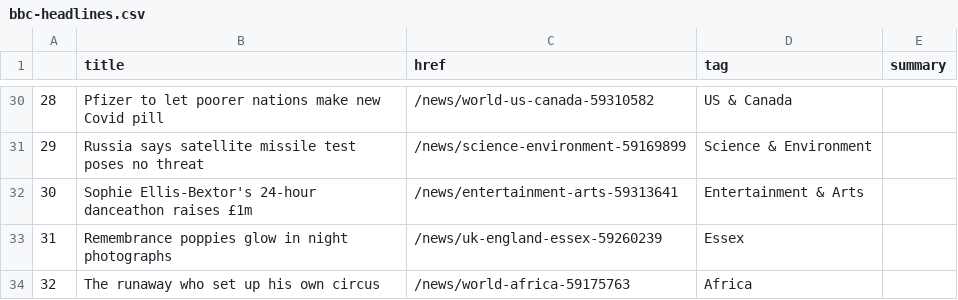
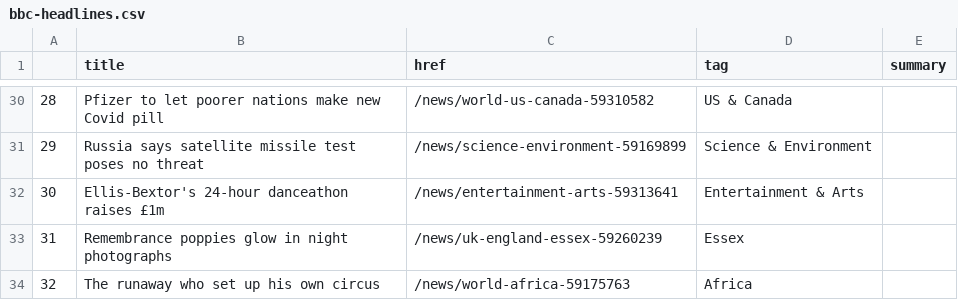
Before and after one commit to joaquin-rosado/automatic-scraper, a CSV file: bbc-headlines.csv, drawn as a sheet; only a part is shown, gaps mark what is left out.

```diff
--- a/bbc-headlines.csv
+++ b/bbc-headlines.csv
@@ -31,3 +31,3 @@
 29,Russia says satellite missile test poses no threat,/news/science-environment-59169899,Science & Environment,
-30,Sophie Ellis-Bextor's 24-hour danceathon raises £1m,/news/entertainment-arts-59313641,Entertainment & Arts,
+30,Ellis-Bextor's 24-hour danceathon raises £1m,/news/entertainment-arts-59313641,Entertainment & Arts,
 31,Remembrance poppies glow in night photographs,/news/uk-england-essex-59260239,Essex,
```
